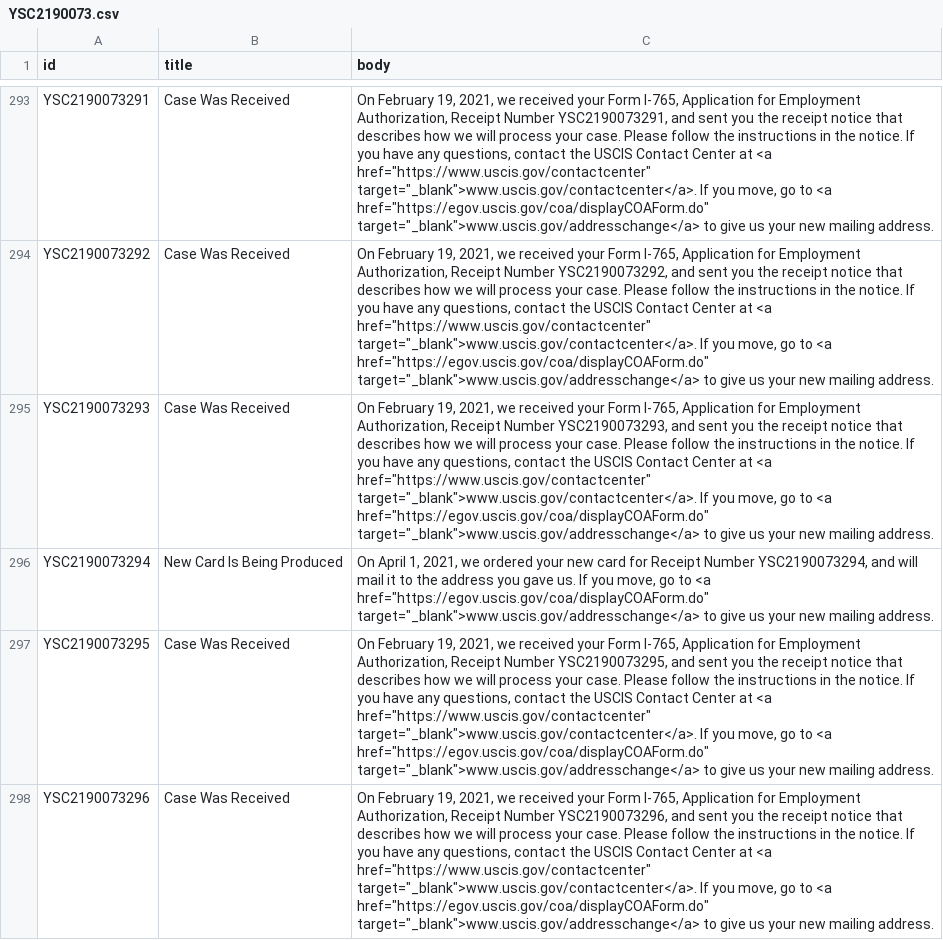
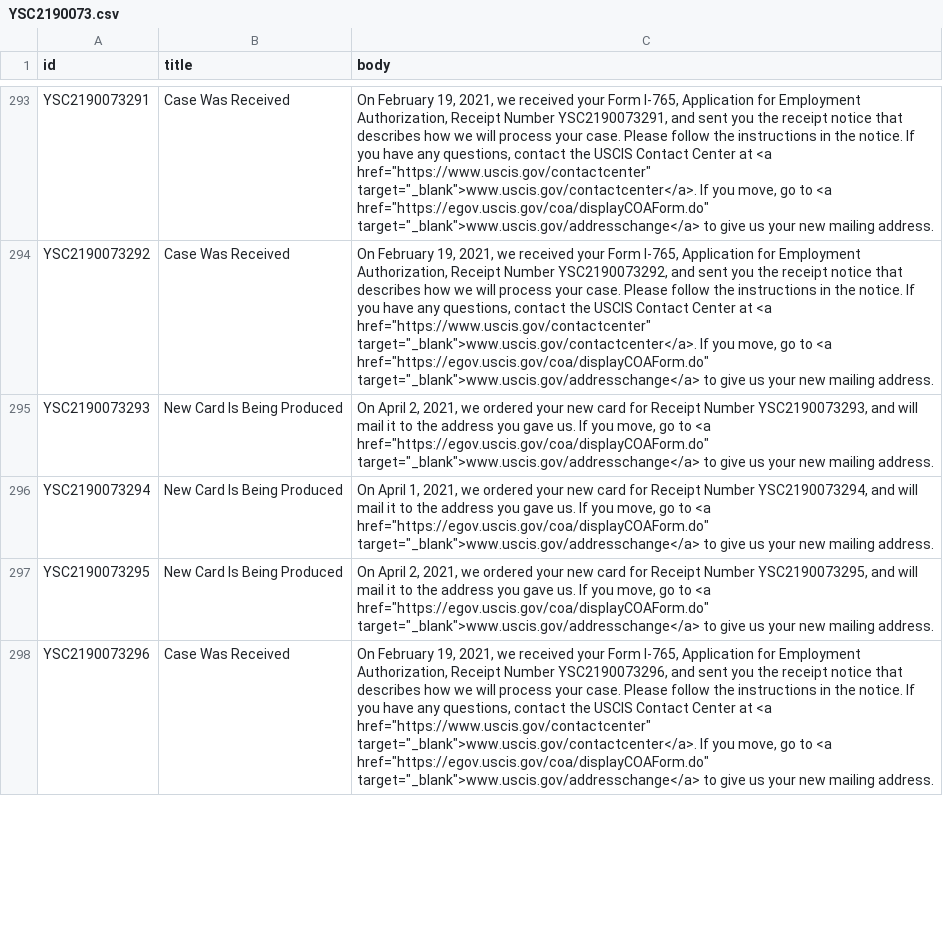
Before and after one commit to Shyamdeokr/opt-data, a CSV file: data/YSC2190073.csv, drawn as a sheet; only a part is shown, gaps mark what is left out; the diff covers the shown part only; the diff names each change by its address in the sheet, - before the commit and + after, or states it on an @@ line.

```diff
--- a/data/YSC2190073.csv
+++ b/data/YSC2190073.csv
-B295 (title): Case Was Received
+B295 (title): New Card Is Being Produced
-C295 (body): On February 19, 2021, we received your Form I-765, Application for Employment Authorization, Receipt Number YSC2190073293, and sent you the receipt notice that describes how we will process your case. Please follow the instructions in the notice. If you have any questions, contact the USCIS Contact Center at <a href="https://www.uscis.gov/contactcenter" target="_blank">www.uscis.gov/contactcenter</a>. If you…
+C295 (body): On April 2, 2021, we ordered your new card for Receipt Number YSC2190073293, and will mail it to the address you gave us. If you…
-B297 (title): Case Was Received
+B297 (title): New Card Is Being Produced
-C297 (body): On February 19, 2021, we received your Form I-765, Application for Employment Authorization, Receipt Number YSC2190073295, and sent you the receipt notice that describes how we will process your case. Please follow the instructions in the notice. If you have any questions, contact the USCIS Contact Center at <a href="https://www.uscis.gov/contactcenter" target="_blank">www.uscis.gov/contactcenter</a>. If you…
+C297 (body): On April 2, 2021, we ordered your new card for Receipt Number YSC2190073295, and will mail it to the address you gave us. If you…
```
Also changed, not shown: 28 edited cells elsewhere in this file, data/YSC2190062.csv, data/YSC2190071.csv, 19 other files.
